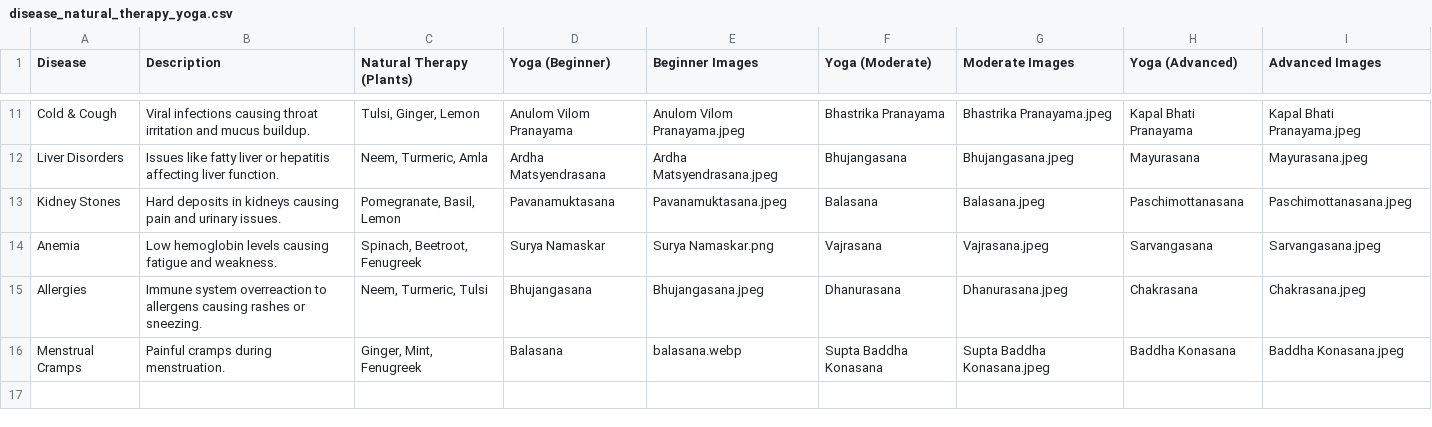
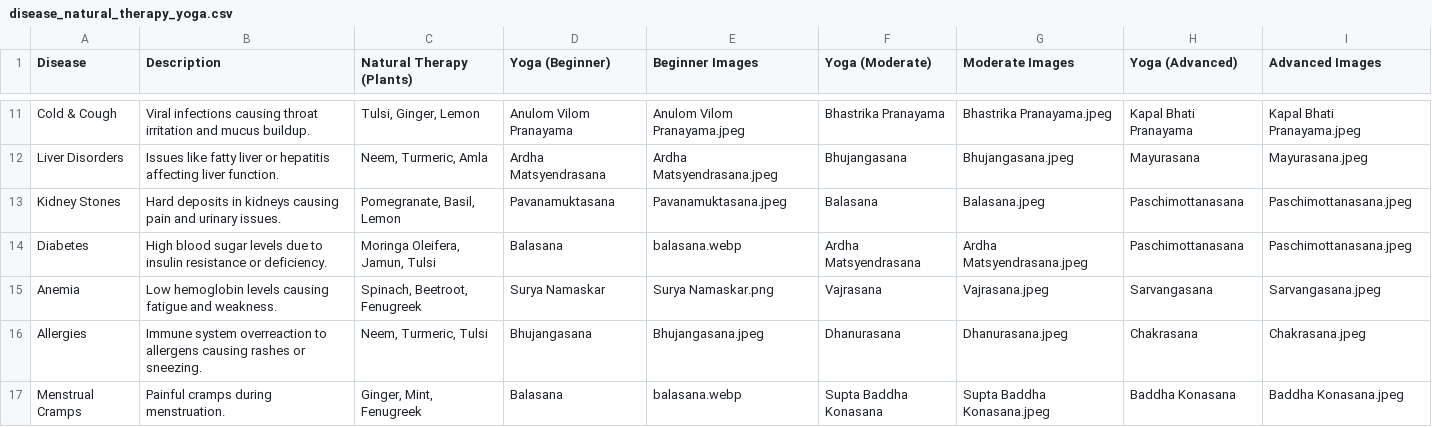
Before and after one commit to ayushvhg/ayushvhg, a CSV file: UI/models/disease_natural_therapy_yoga.csv, drawn as a sheet; only a part is shown, gaps mark what is left out.

```diff
--- a/UI/models/disease_natural_therapy_yoga.csv
+++ b/UI/models/disease_natural_therapy_yoga.csv
@@ -13,2 +13,3 @@ Liver Disorders,Issues like fatty liver or hepatitis affecting liver function.,"
 Kidney Stones,Hard deposits in kidneys causing pain and urinary issues.,"Pomegranate, Basil, Lemon",Pavanamuktasana,Pavanamuktasana.jpeg,Balasana,Balasana.jpeg,Paschimottanasana,Paschimottanasana.jpeg
+Diabetes,High blood sugar levels due to insulin resistance or deficiency.,"Moringa Oleifera, Jamun, Tulsi",Balasana,balasana.webp,Ardha Matsyendrasana,Ardha Matsyendrasana.jpeg,Paschimottanasana,Paschimottanasana.jpeg
 Anemia,Low hemoglobin levels causing fatigue and weakness.,"Spinach, Beetroot, Fenugreek",Surya Namaskar,Surya Namaskar.png,Vajrasana,Vajrasana.jpeg,Sarvangasana,Sarvangasana.jpeg
```
Also changed, not shown: 58 other files.
